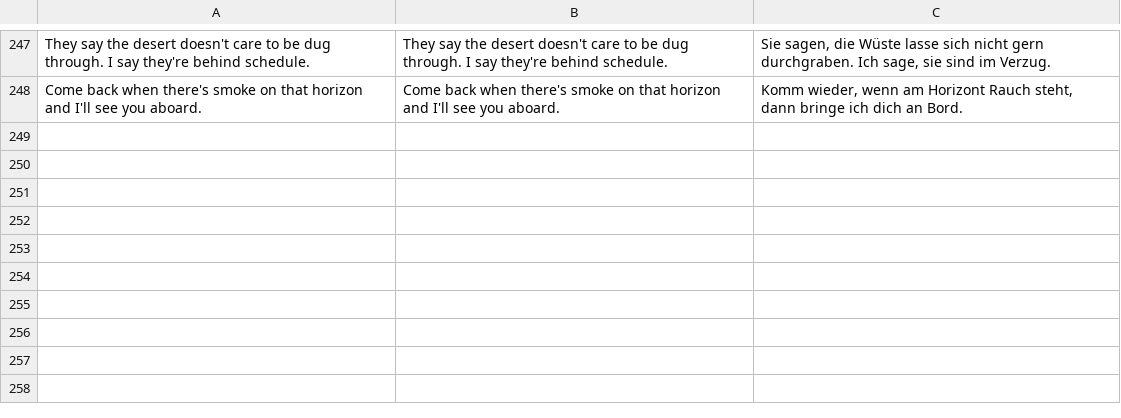
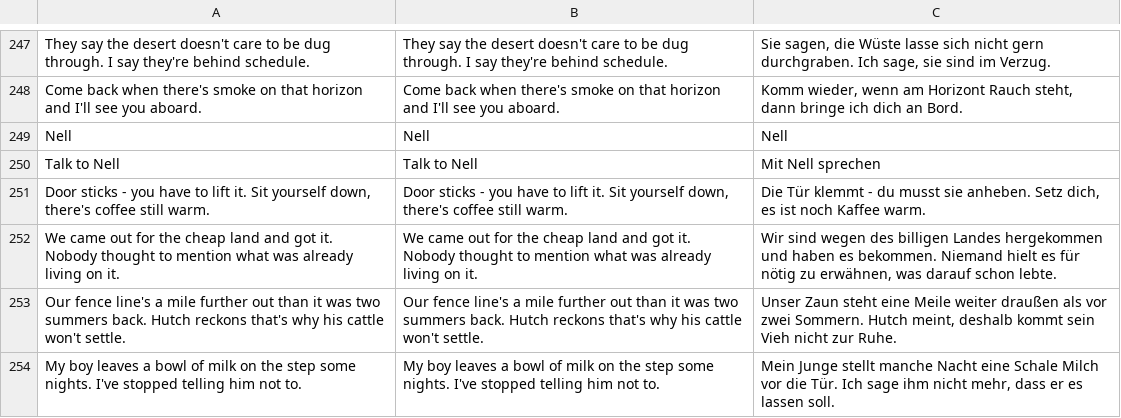
Before and after one commit to SillyDrag0n/platformer, a CSV file: localization/translations.csv, drawn as a sheet; only a part is shown, gaps mark what is left out; the diff names each change by its address in the sheet, - before the commit and + after, or states it on an @@ line.

```diff
--- a/localization/translations.csv
+++ b/localization/translations.csv
+row 249: Nell | Nell | Nell
+row 250: Talk to Nell | Talk to Nell | Mit Nell sprechen
+row 251: Door sticks - you have to lift it. Sit yourself down, there's coffee still warm. | Door sticks - you have to lift it. Sit yourself down, there's coffee still warm. | Die Tür klemmt - du musst sie anheben. Setz dich, es ist noch Kaffee warm.
+row 252: We came out for the cheap land and got it. Nobody thought to mention what was already living on it. | We came out for the cheap land and got it. Nobody thought to mention what was already living on it. | Wir sind wegen des billigen Landes hergekommen und haben es bekommen. Niemand hielt es für nötig zu erwähnen, was darauf schon lebte.
+row 253: Our fence line's a mile further out than it was two summers back. Hutch reckons that's why his cattle won't settle. | Our fence line's a mile further out than it was two summers back. Hutch reckons that's why his cattle won't settle. | Unser Zaun steht eine Meile weiter draußen als vor zwei Sommern. Hutch meint, deshalb kommt sein Vieh nicht zur Ruhe.
+row 254: My boy leaves a bowl of milk on the step some nights. I've stopped telling him not to. | My boy leaves a bowl of milk on the step some nights. I've stopped telling him not to. | Mein Junge stellt manche Nacht eine Schale Milch vor die Tür. Ich sage ihm nicht mehr, dass er es lassen soll.
```
Also changed, not shown: 37 other files.
